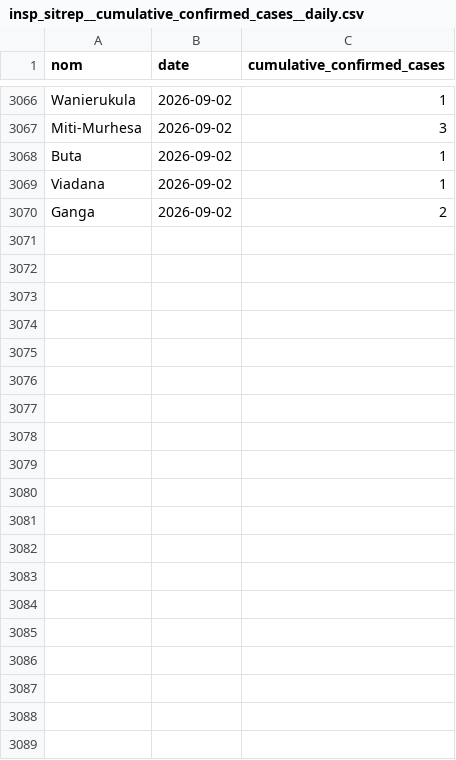
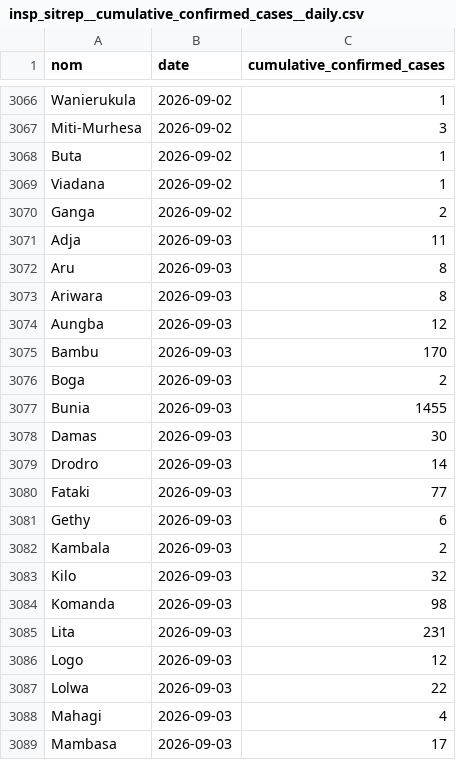
Before and after one commit to INRB-UMIE/BDBV2026-Data, a CSV file: data/insp_sitrep/processed/insp_sitrep__cumulative_confirmed_cases__daily.csv, drawn as a sheet; only a part is shown, gaps mark what is left out; the diff covers the shown part only; the diff names each change by its address in the sheet, - before the commit and + after, or states it on an @@ line.

```diff
--- a/data/insp_sitrep/processed/insp_sitrep__cumulative_confirmed_cases__daily.csv
+++ b/data/insp_sitrep/processed/insp_sitrep__cumulative_confirmed_cases__daily.csv
+row 3071: Adja | 2026-09-03 | 11
+row 3072: Aru | 2026-09-03 | 8
+row 3073: Ariwara | 2026-09-03 | 8
+row 3074: Aungba | 2026-09-03 | 12
+row 3075: Bambu | 2026-09-03 | 170
+row 3076: Boga | 2026-09-03 | 2
+row 3077: Bunia | 2026-09-03 | 1455
+row 3078: Damas | 2026-09-03 | 30
+row 3079: Drodro | 2026-09-03 | 14
+row 3080: Fataki | 2026-09-03 | 77
+row 3081: Gethy | 2026-09-03 | 6
+row 3082: Kambala | 2026-09-03 | 2
+row 3083: Kilo | 2026-09-03 | 32
+row 3084: Komanda | 2026-09-03 | 98
+row 3085: Lita | 2026-09-03 | 231
+row 3086: Logo | 2026-09-03 | 12
+row 3087: Lolwa | 2026-09-03 | 22
+row 3088: Mahagi | 2026-09-03 | 4
+row 3089: Mambasa | 2026-09-03 | 17
```
Also changed, not shown: 41 added rows elsewhere in this file, data/insp_sitrep/processed/insp_sitrep__cumulative_confirmed_deaths__daily.csv, data/public_health_response/processed/public_health_response__national_epidemiological_community_engagement_en__daily.csv, 26 other files.
